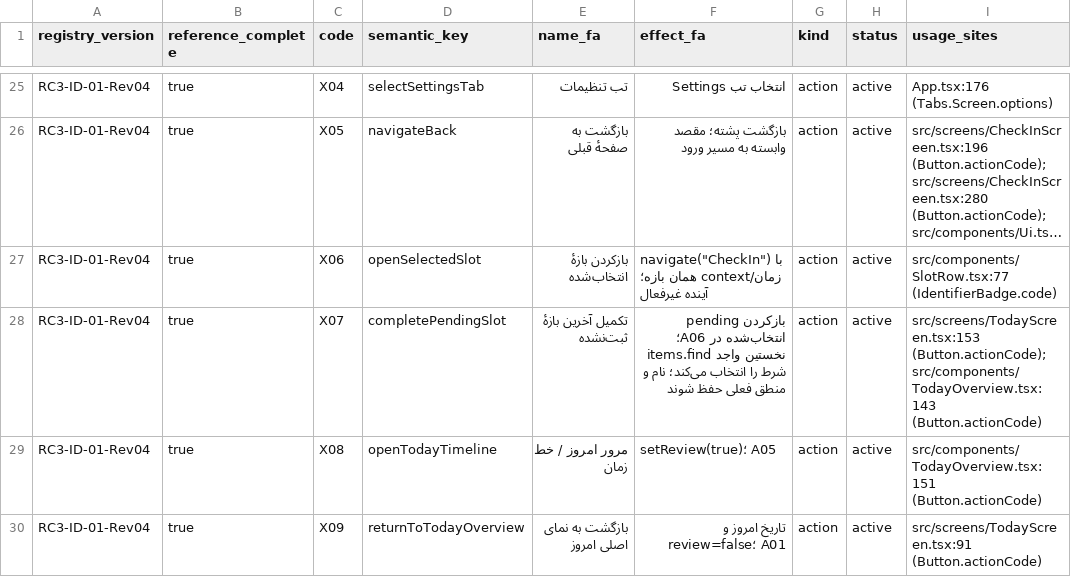
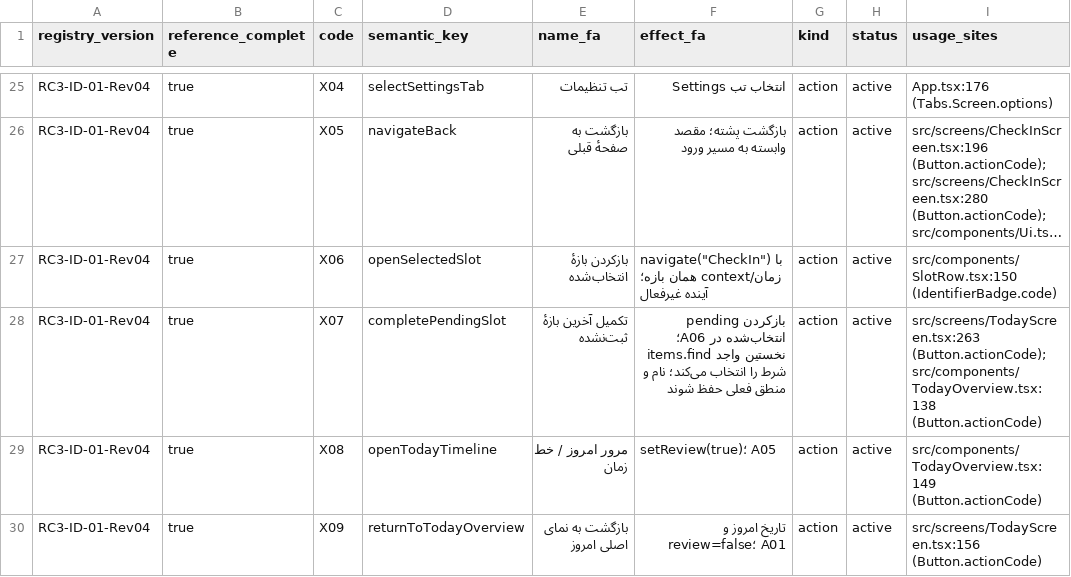
Before and after one commit to foraiir1984-netizen/Time-80, a CSV file: docs/v0.3/RC3_UI_Code_Guide_FA.csv, drawn as a sheet; only a part is shown, gaps mark what is left out; long unchanged cells end in …; the diff covers the shown part only; the diff names each change by its address in the sheet, - before the commit and + after, or states it on an @@ line.

Commit message:
feat(ui): implement M-10 Today clock, day passage and timeline

```diff
--- a/docs/v0.3/RC3_UI_Code_Guide_FA.csv
+++ b/docs/v0.3/RC3_UI_Code_Guide_FA.csv
-I27 (usage_sites): src/components/SlotRow.tsx:77 (IdentifierBadge.code)
+I27 (usage_sites): src/components/SlotRow.tsx:150 (IdentifierBadge.code)
-I28 (usage_sites): src/screens/TodayScreen.tsx:153 (Button.actionCode); src/components/TodayOverview.tsx:143 (Button.actionCode)
+I28 (usage_sites): src/screens/TodayScreen.tsx:263 (Button.actionCode); src/components/TodayOverview.tsx:138 (Button.actionCode)
-I29 (usage_sites): src/components/TodayOverview.tsx:151 (Button.actionCode)
+I29 (usage_sites): src/components/TodayOverview.tsx:149 (Button.actionCode)
-I30 (usage_sites): src/screens/TodayScreen.tsx:91 (Button.actionCode)
+I30 (usage_sites): src/screens/TodayScreen.tsx:156 (Button.actionCode)
```
Also changed, not shown: 6 edited cells elsewhere in this file, 13 other files.
